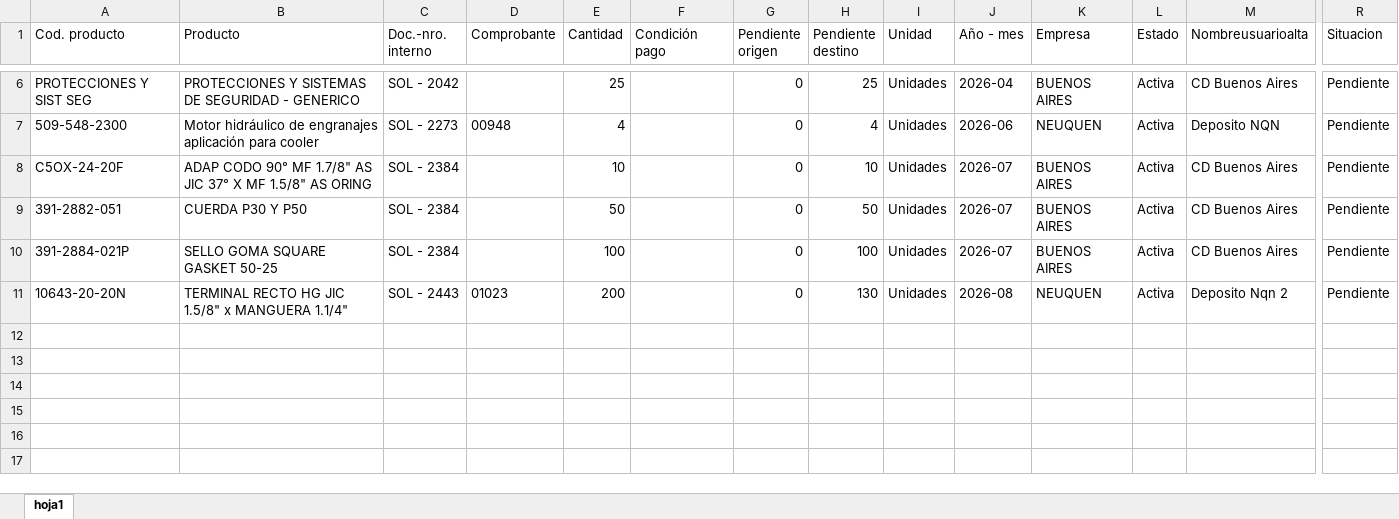
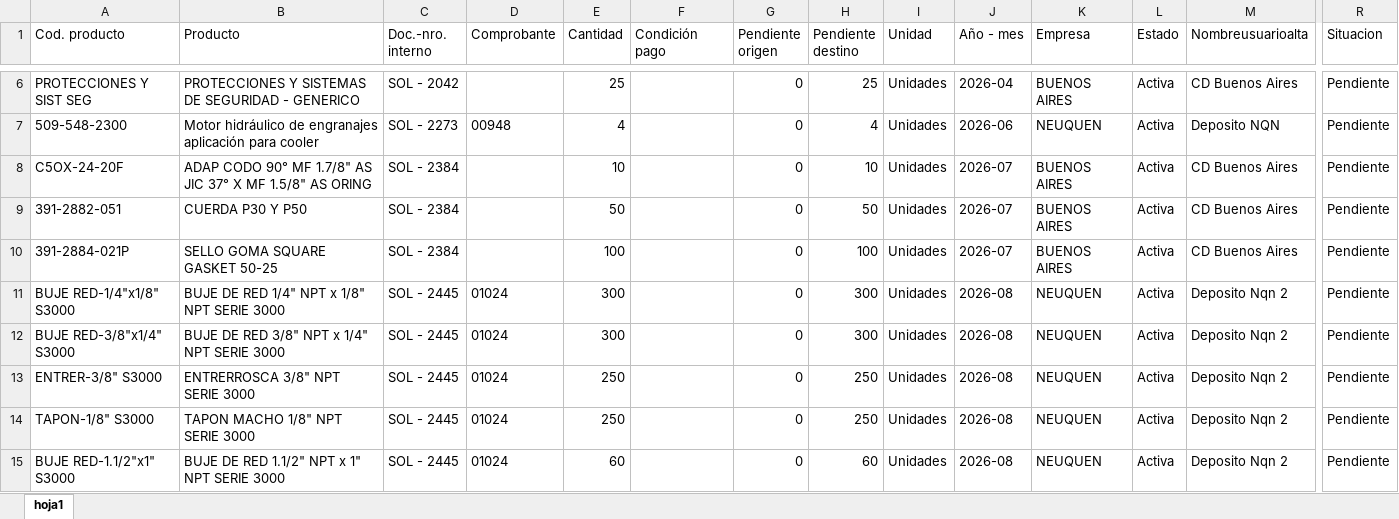
Before and after one commit to depositobsas/hidroil-stock, an Excel workbook: pc.xlsx, sheet hoja1, drawn as a sheet; only a part is shown, gaps mark what is left out; values as stored, in another font and other column widths than the file's, no borders; addresses are those after the commit; rows hold the shown columns only; the diff names each change by its address in the sheet, - before the commit and + after, or states it on an @@ line.

```diff
--- a/pc.xlsx (sheet hoja1)
+++ b/pc.xlsx (sheet hoja1)
+row 11: BUJE RED-1/4"x1/8" S3000 | BUJE DE RED 1/4" NPT x 1/8" NPT SERIE 3000 | SOL - 2445 | 01024 | 300 |  | 0 | 300 | Unidades | 2026-08 | NEUQUEN | Activa | Deposito Nqn 2 | Pendiente
+row 12: BUJE RED-3/8"x1/4" S3000 | BUJE DE RED 3/8" NPT x 1/4" NPT SERIE 3000 | SOL - 2445 | 01024 | 300 |  | 0 | 300 | Unidades | 2026-08 | NEUQUEN | Activa | Deposito Nqn 2 | Pendiente
+row 13: ENTRER-3/8" S3000 | ENTRERROSCA 3/8" NPT SERIE 3000 | SOL - 2445 | 01024 | 250 |  | 0 | 250 | Unidades | 2026-08 | NEUQUEN | Activa | Deposito Nqn 2 | Pendiente
-A14 (Cod. producto): 10643-20-20N
+A14 (Cod. producto): TAPON-1/8" S3000
-B14 (Producto): TERMINAL RECTO HG JIC 1.5/8" x MANGUERA 1.1/4"
+B14 (Producto): TAPON MACHO 1/8" NPT SERIE 3000
-C14 (Doc.-nro. interno): SOL - 2443
+C14 (Doc.-nro. interno): SOL - 2445
-D14 (Comprobante): 01023
+D14 (Comprobante): 01024
-E14 (Cantidad): 200
+E14 (Cantidad): 250
-H14 (Pendiente destino): 130
+H14 (Pendiente destino): 250
+row 15: BUJE RED-1.1/2"x1" S3000 | BUJE DE RED 1.1/2" NPT x 1" NPT SERIE 3000 | SOL - 2445 | 01024 | 60 |  | 0 | 60 | Unidades | 2026-08 | NEUQUEN | Activa | Deposito Nqn 2 | Pendiente
```
Also changed, not shown: oc.xlsx, 1 other file.
